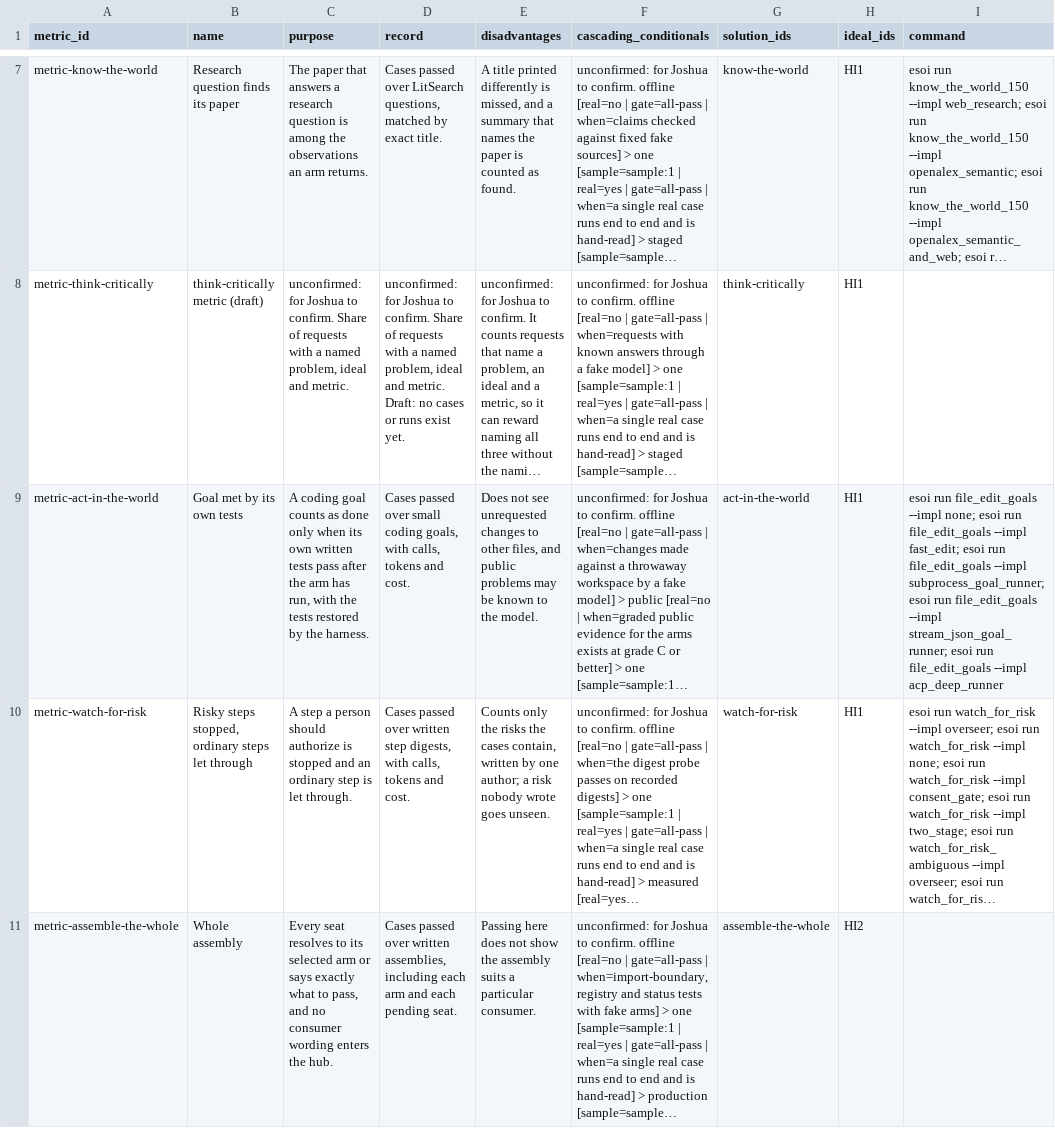
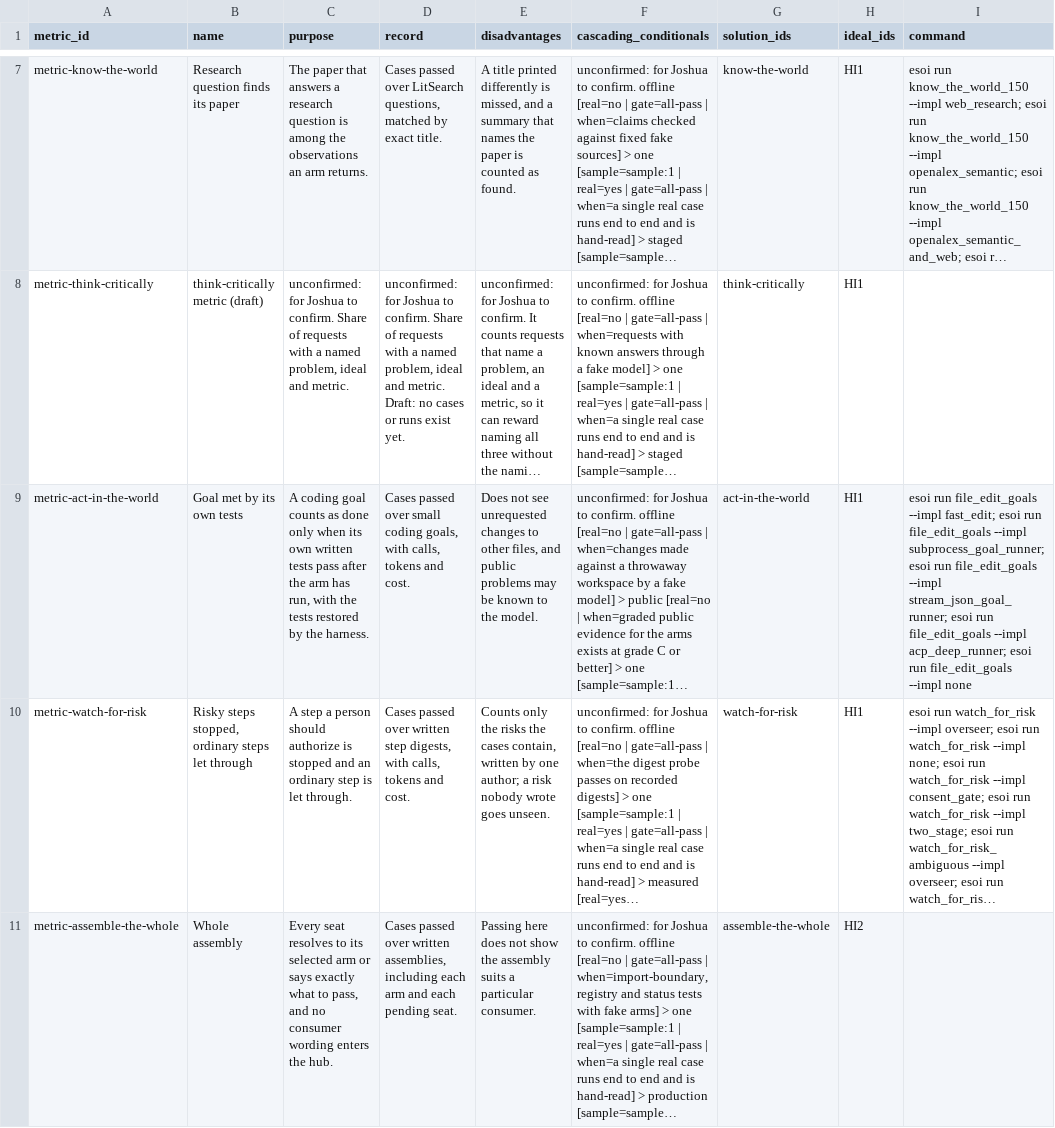
Before and after one commit to SpiritualData/ai-hub-of-hubs-structure, a CSV file: esoi/metrics.csv, drawn as a sheet; only a part is shown, gaps mark what is left out; long unchanged cells end in …; the diff names each change by its address in the sheet, - before the commit and + after, or states it on an @@ line.

```diff
--- a/esoi/metrics.csv
+++ b/esoi/metrics.csv
-I9 (command): …file_edit_goals --impl none; esoi run file_edit_goals --impl fast_edit; esoi run file_edit_goals --impl subprocess_goal_runner; esoi run file_edit_goals --impl stream_json_goal_runner; esoi run file_edit_goals --impl acp_deep_runner
+I9 (command): …file_edit_goals --impl fast_edit; esoi run file_edit_goals --impl subprocess_goal_runner; esoi run file_edit_goals --impl stream_json_goal_runner; esoi run file_edit_goals --impl acp_deep_runner; esoi run file_edit_goals --impl none
```
Also changed, not shown: esoi/waivers.csv, 1 other file.
